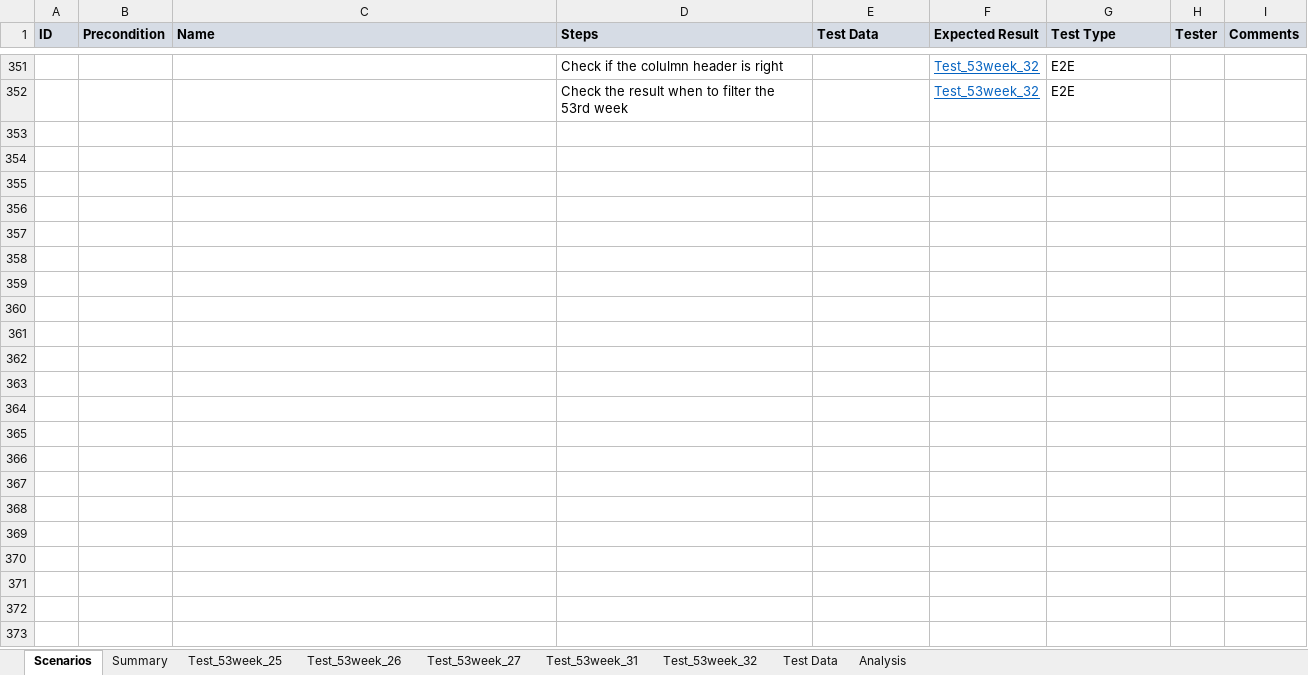
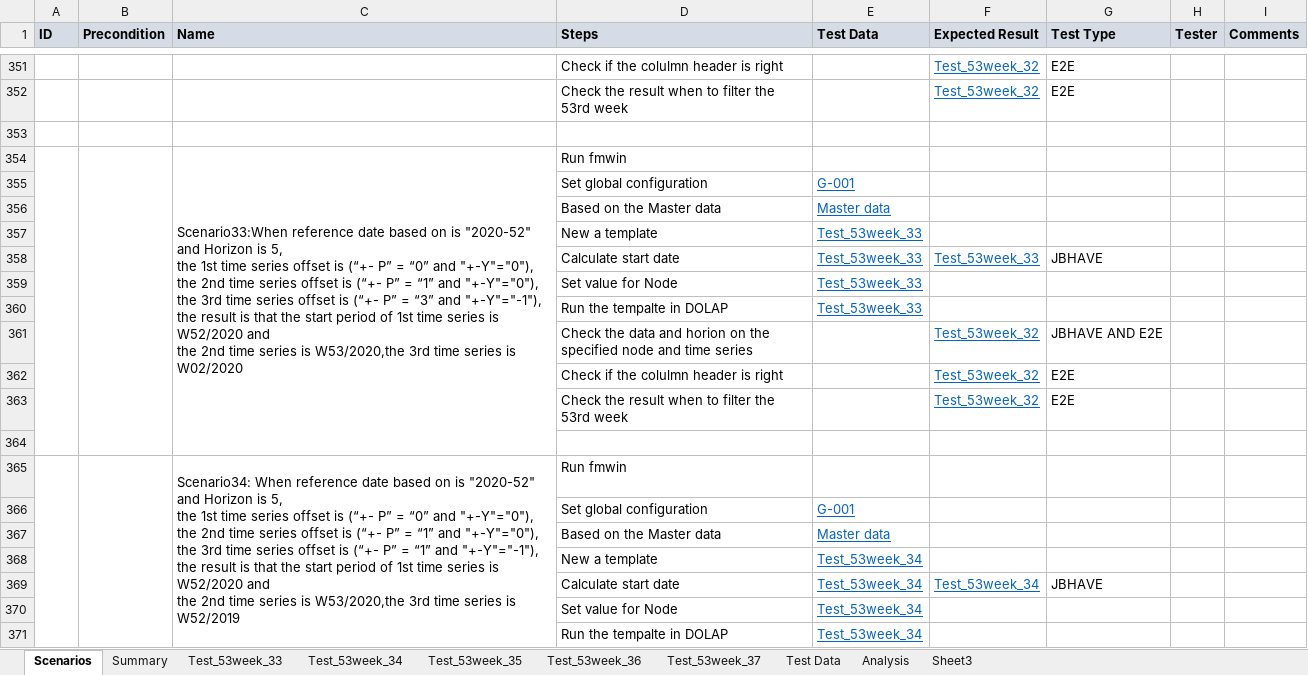
Before and after one commit to hbzhang3610/DOALP_TestDoc, an Excel workbook: 53Week/TestCase_53rdWeek_V1.xlsx, sheet Scenarios, drawn as a sheet; only a part is shown, gaps mark what is left out; values as stored, in another font and other column widths than the file's, no borders; ↵ is a line break in a cell; the diff covers the shown part only; the diff names each change by its address in the sheet, - before the commit and + after, or states it on an @@ line.

```diff
--- a/53Week/TestCase_53rdWeek_V1.xlsx (sheet Scenarios)
+++ b/53Week/TestCase_53rdWeek_V1.xlsx (sheet Scenarios)
@@ sheet tab hidden: Test_53week_25 @@
@@ sheet tab hidden: Test_53week_26 @@
@@ sheet tab hidden: Test_53week_27 @@
@@ sheet tab hidden: Test_53week_31 @@
@@ sheet tab hidden: Test_53week_32 @@
+sheet tab: Test_53week_33
+sheet tab: Test_53week_34
+sheet tab: Test_53week_35
+sheet tab: Test_53week_36
+sheet tab: Test_53week_37
+sheet tab: Sheet3
+row 353: (empty)
+row 354:  |  | Scenario33:When reference date based on is "2020-52" and Horizon is 5, ↵ the 1st time series offset is (“+- P” = “0” and "+-Y"="0"), ↵ the 2nd time series offset is (“+- P” = “1” and "+-Y"="0"), ↵ the 3rd time series offset is (“+- P” = “3” and "+-Y"="-1"), ↵ the result is that the start period of 1st time series is W52/2020 and ↵ the 2nd time series is W53/2020,the 3rd time series is W02/2020 | Run fmwin
+row 355:  |  |  | Set global configuration | G-001
+row 356:  |  |  | Based on the Master data | Master data
+row 357:  |  |  | New a template | Test_53week_33
+row 358:  |  |  | Calculate start date | Test_53week_33 | Test_53week_33 | JBHAVE
+row 359:  |  |  | Set value for Node | Test_53week_33
+row 360:  |  |  | Run the tempalte in DOLAP | Test_53week_33
+row 361:  |  |  | Check the data and horion on the specified node and time series |  | Test_53week_32 | JBHAVE AND E2E
+row 362:  |  |  | Check if the colulmn header is right |  | Test_53week_32 | E2E
+row 363:  |  |  | Check the result when to filter the 53rd week |  | Test_53week_32 | E2E
+row 364: (empty)
+row 365:  |  | Scenario34: When reference date based on is "2020-52" and Horizon is 5, ↵ the 1st time series offset is (“+- P” = “0” and "+-Y"="0"), ↵ the 2nd time series offset is (“+- P” = “1” and "+-Y"="0"), ↵ the 3rd time series offset is (“+- P” = “1” and "+-Y"="-1"), ↵ the result is that the start period of 1st time series is W52/2020 and ↵ the 2nd time series is W53/2020,the 3rd time series is W52/2019 | Run fmwin
+row 366:  |  |  | Set global configuration | G-001
+row 367:  |  |  | Based on the Master data | Master data
+row 368:  |  |  | New a template | Test_53week_34
+row 369:  |  |  | Calculate start date | Test_53week_34 | Test_53week_34 | JBHAVE
+row 370:  |  |  | Set value for Node | Test_53week_34
+row 371:  |  |  | Run the tempalte in DOLAP | Test_53week_34
```
Also changed, not shown: 36 added rows elsewhere in this sheet, sheet Analysis.
